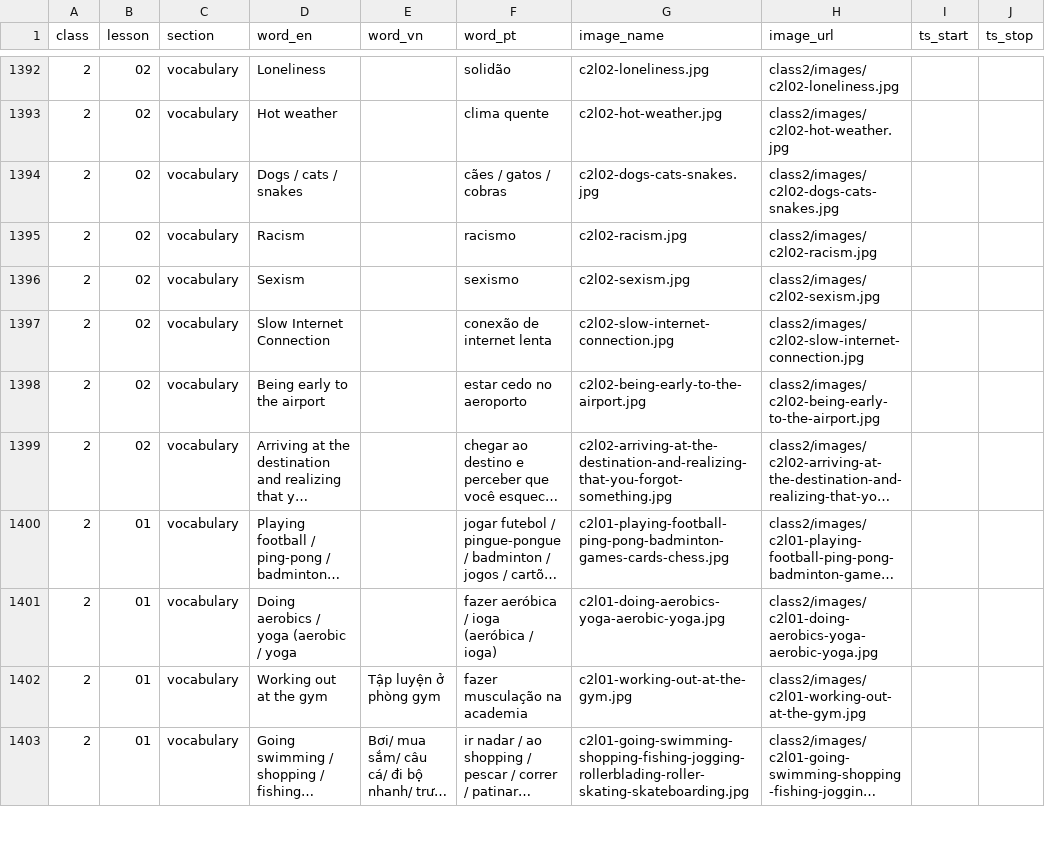
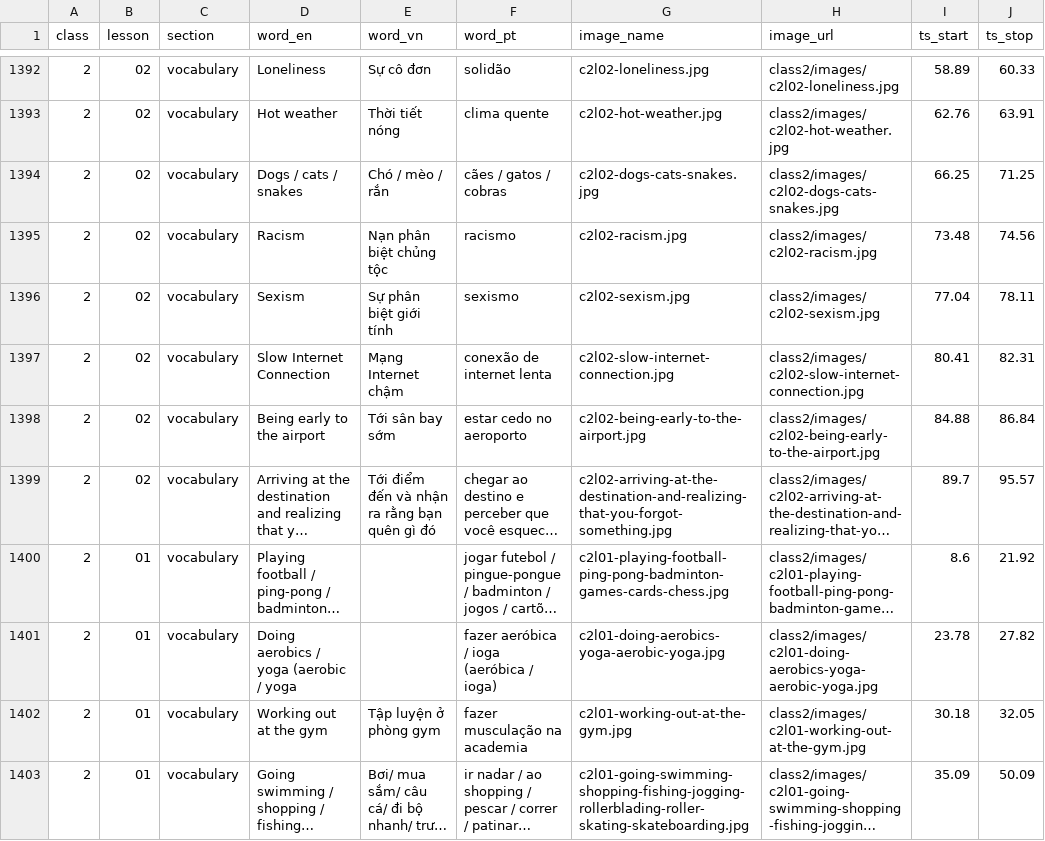
Before and after one commit to quynquyn/lessons, a CSV file: _data/vocabulary.csv, drawn as a sheet; only a part is shown, gaps mark what is left out; long unchanged cells end in …; the diff covers the shown part only; the diff names each change by its address in the sheet, - before the commit and + after, or states it on an @@ line.

```diff
--- a/_data/vocabulary.csv
+++ b/_data/vocabulary.csv
-E1392 (word_vn): (empty)
+E1392 (word_vn): Sự cô đơn
-I1392 (ts_start): (empty)
+I1392 (ts_start): 58.89
-J1392 (ts_stop): (empty)
+J1392 (ts_stop): 60.33
-E1393 (word_vn): (empty)
+E1393 (word_vn): Thời tiết nóng
-I1393 (ts_start): (empty)
+I1393 (ts_start): 62.76
-J1393 (ts_stop): (empty)
+J1393 (ts_stop): 63.91
-E1394 (word_vn): (empty)
+E1394 (word_vn): Chó / mèo / rắn
-I1394 (ts_start): (empty)
+I1394 (ts_start): 66.25
-J1394 (ts_stop): (empty)
+J1394 (ts_stop): 71.25
-E1395 (word_vn): (empty)
+E1395 (word_vn): Nạn phân biệt chủng tộc
-I1395 (ts_start): (empty)
+I1395 (ts_start): 73.48
-J1395 (ts_stop): (empty)
+J1395 (ts_stop): 74.56
-E1396 (word_vn): (empty)
+E1396 (word_vn): Sự phân biệt giới tính
-I1396 (ts_start): (empty)
+I1396 (ts_start): 77.04
-J1396 (ts_stop): (empty)
+J1396 (ts_stop): 78.11
-E1397 (word_vn): (empty)
+E1397 (word_vn): Mạng Internet chậm
-I1397 (ts_start): (empty)
+I1397 (ts_start): 80.41
-J1397 (ts_stop): (empty)
+J1397 (ts_stop): 82.31
-E1398 (word_vn): (empty)
+E1398 (word_vn): Tới sân bay sớm
-I1398 (ts_start): (empty)
+I1398 (ts_start): 84.88
-J1398 (ts_stop): (empty)
+J1398 (ts_stop): 86.84
-E1399 (word_vn): (empty)
+E1399 (word_vn): Tới điểm đến và nhận ra rằng bạn quên gì đó
-I1399 (ts_start): (empty)
+I1399 (ts_start): 89.7
-J1399 (ts_stop): (empty)
+J1399 (ts_stop): 95.57
-I1400 (ts_start): (empty)
+I1400 (ts_start): 8.6
-J1400 (ts_stop): (empty)
+J1400 (ts_stop): 21.92
-I1401 (ts_start): (empty)
+I1401 (ts_start): 23.78
-J1401 (ts_stop): (empty)
+J1401 (ts_stop): 27.82
-I1402 (ts_start): (empty)
+I1402 (ts_start): 30.18
-J1402 (ts_stop): (empty)
+J1402 (ts_stop): 32.05
-I1403 (ts_start): (empty)
+I1403 (ts_start): 35.09
-J1403 (ts_stop): (empty)
+J1403 (ts_stop): 50.09
```
Also changed, not shown: 50 edited cells elsewhere in this file, 5 other files.
